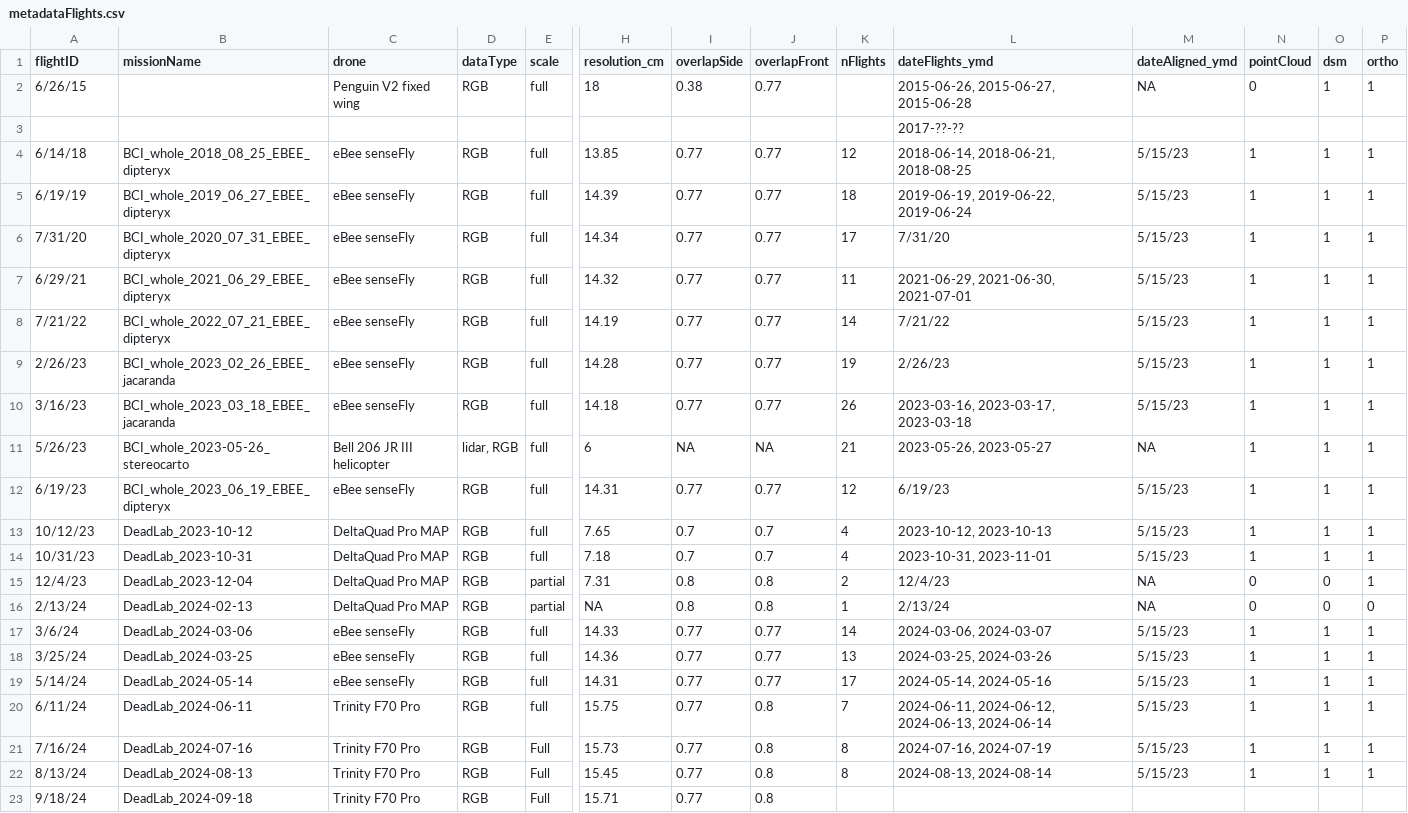
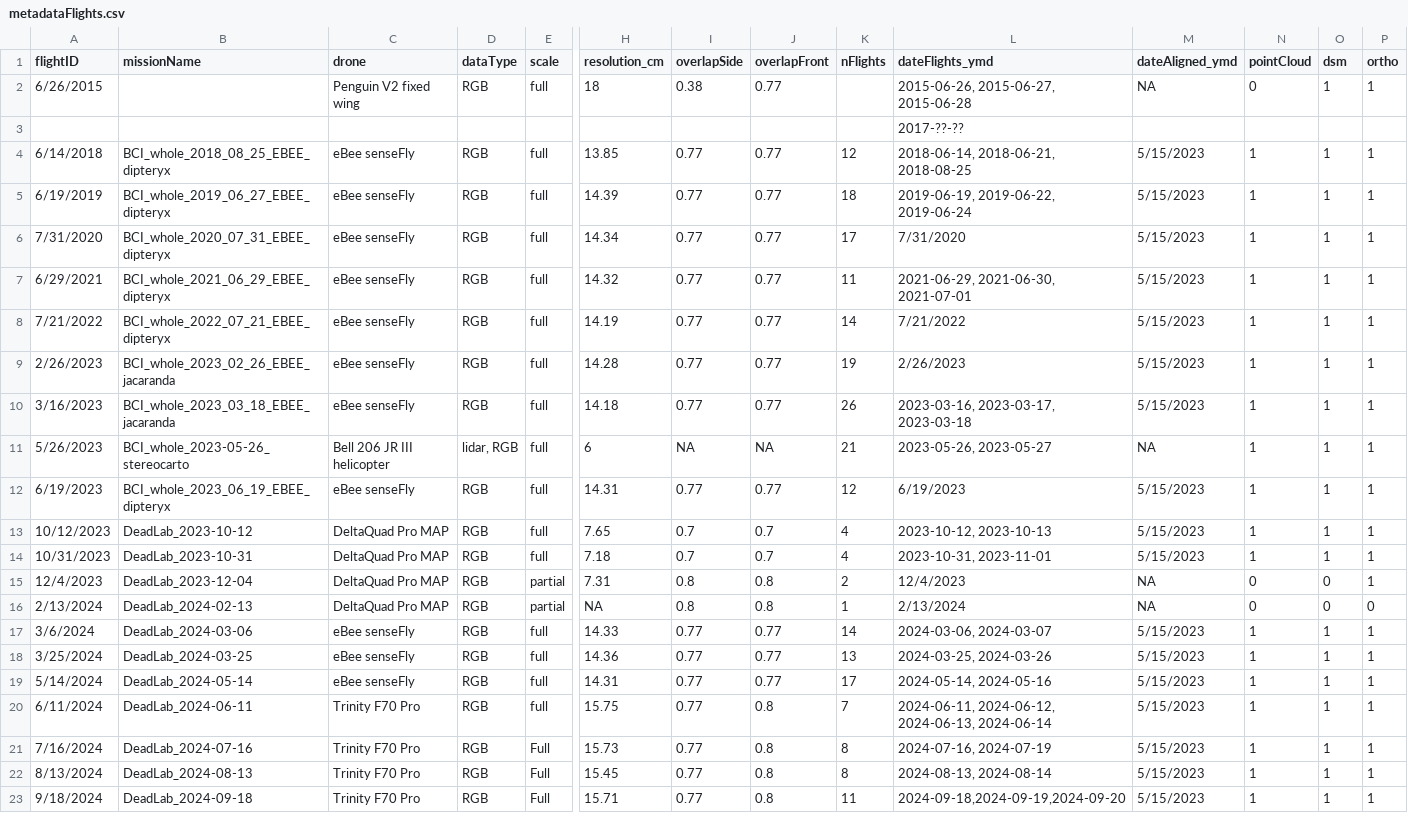
Before and after one commit to PanamaForestGEO/DroneCodeBCIwide, a CSV file: metadata/metadataFlights.csv, drawn as a sheet; only a part is shown, gaps mark what is left out; removed rows and columns are numbered as before the commit, all else as after; rows hold the shown columns only; the diff names each change by its address in the sheet, - before the commit and + after, or states it on an @@ line.

Commit message:
Update metadataFlights.csv
anadiendoi informacion del vuelo de septiembre

```diff
--- a/metadata/metadataFlights.csv
+++ b/metadata/metadataFlights.csv
-A2 (flightID): 6/26/15
+A2 (flightID): 6/26/2015
-A4 (flightID): 6/14/18
+A4 (flightID): 6/14/2018
-M4:M10 (dateAligned_ymd): 5/15/23
+M4:M10 (dateAligned_ymd): 5/15/2023
-A5 (flightID): 6/19/19
+A5 (flightID): 6/19/2019
-A6 (flightID): 7/31/20
+A6 (flightID): 7/31/2020
-L6 (dateFlights_ymd): 7/31/20
+L6 (dateFlights_ymd): 7/31/2020
-A7 (flightID): 6/29/21
+A7 (flightID): 6/29/2021
-A8 (flightID): 7/21/22
+A8 (flightID): 7/21/2022
-L8 (dateFlights_ymd): 7/21/22
+L8 (dateFlights_ymd): 7/21/2022
-A9 (flightID): 2/26/23
+A9 (flightID): 2/26/2023
-L9 (dateFlights_ymd): 2/26/23
+L9 (dateFlights_ymd): 2/26/2023
-A10 (flightID): 3/16/23
+A10 (flightID): 3/16/2023
-A11 (flightID): 5/26/23
+A11 (flightID): 5/26/2023
-A12 (flightID): 6/19/23
+A12 (flightID): 6/19/2023
-L12 (dateFlights_ymd): 6/19/23
+L12 (dateFlights_ymd): 6/19/2023
-M12:M14 (dateAligned_ymd): 5/15/23
+M12:M14 (dateAligned_ymd): 5/15/2023
-A13 (flightID): 10/12/23
+A13 (flightID): 10/12/2023
-A14 (flightID): 10/31/23
+A14 (flightID): 10/31/2023
-A15 (flightID): 12/4/23
+A15 (flightID): 12/4/2023
-L15 (dateFlights_ymd): 12/4/23
+L15 (dateFlights_ymd): 12/4/2023
-A16 (flightID): 2/13/24
+A16 (flightID): 2/13/2024
-L16 (dateFlights_ymd): 2/13/24
+L16 (dateFlights_ymd): 2/13/2024
-A17 (flightID): 3/6/24
+A17 (flightID): 3/6/2024
-M17:M22 (dateAligned_ymd): 5/15/23
+M17:M22 (dateAligned_ymd): 5/15/2023
-A18 (flightID): 3/25/24
+A18 (flightID): 3/25/2024
-A19 (flightID): 5/14/24
+A19 (flightID): 5/14/2024
-A20 (flightID): 6/11/24
+A20 (flightID): 6/11/2024
-A21 (flightID): 7/16/24
+A21 (flightID): 7/16/2024
-A22 (flightID): 8/13/24
+A22 (flightID): 8/13/2024
-row 23: 9/18/24 | DeadLab_2024-09-18 | Trinity F70 Pro | RGB | Full | 15.71 | 0.77 | 0.8
+row 23: 9/18/2024 | DeadLab_2024-09-18 | Trinity F70 Pro | RGB | Full | 15.71 | 0.77 | 0.8 | 11 | 2024-09-18,2024-09-19,2024-09-20 | 5/15/2023 | 1 | 1 | 1
```
